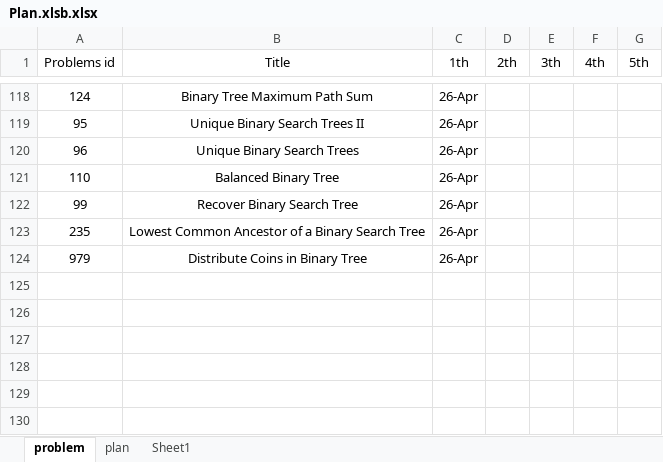
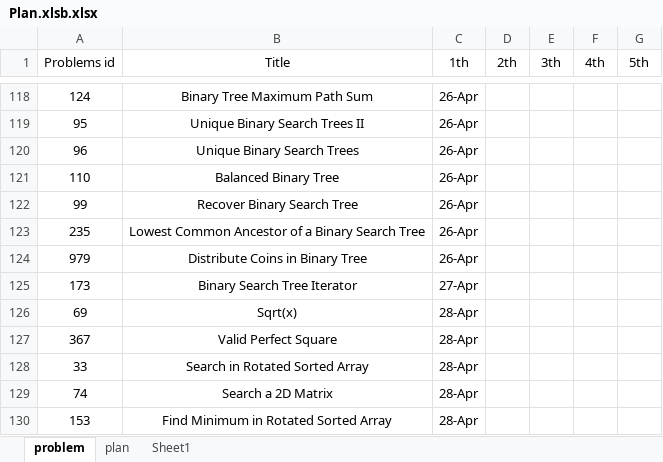
Before and after one commit to GuilinDev/peerReviewAlgo, an Excel workbook: Ning Solutions/Plan.xlsb.xlsx, sheet problem, drawn as a sheet; only a part is shown, gaps mark what is left out; values as stored, in another font and other column widths than the file's, no borders; the diff names each change by its address in the sheet, - before the commit and + after, or states it on an @@ line.

Commit message:
binary search

```diff
--- a/Ning Solutions/Plan.xlsb.xlsx (sheet problem)
+++ b/Ning Solutions/Plan.xlsb.xlsx (sheet problem)
+row 125: 173 | Binary Search Tree Iterator | 27-Apr
+row 126: 69 | Sqrt(x) | 28-Apr
+row 127: 367 | Valid Perfect Square | 28-Apr
+row 128: 33 | Search in Rotated Sorted Array | 28-Apr
+row 129: 74 | Search a 2D Matrix | 28-Apr
+row 130: 153 | Find Minimum in Rotated Sorted Array | 28-Apr
```
Also changed, not shown: 3 other files.
